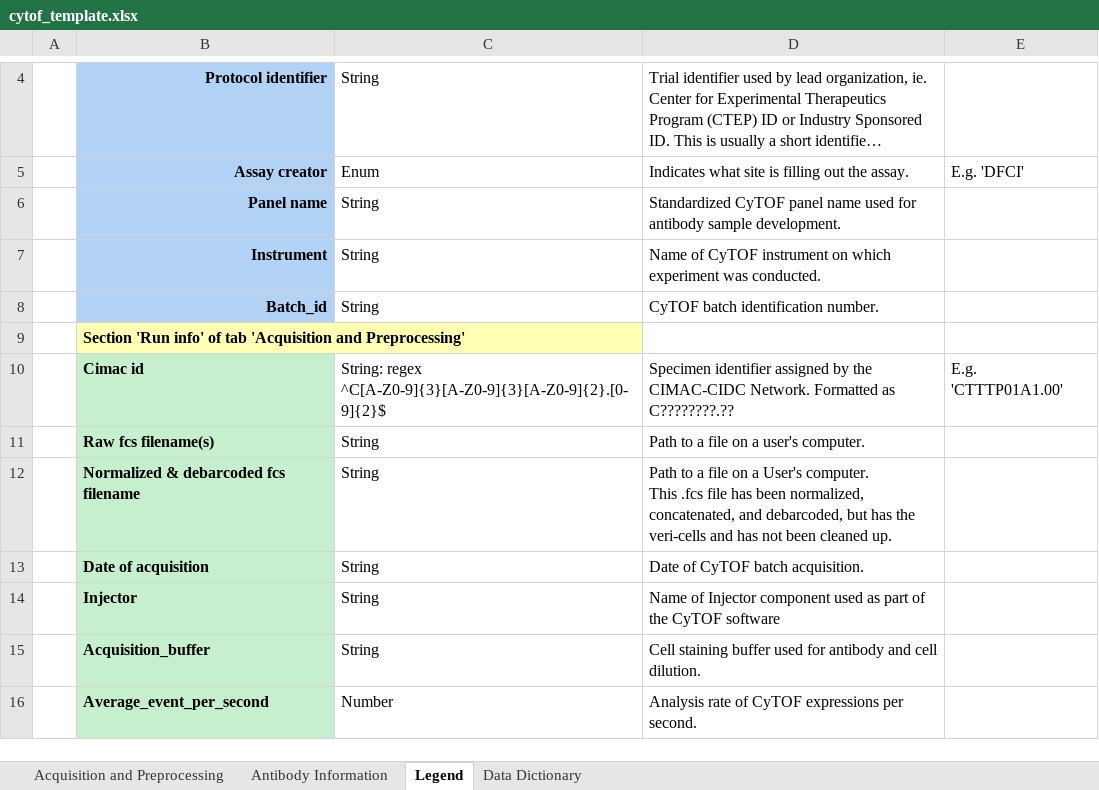
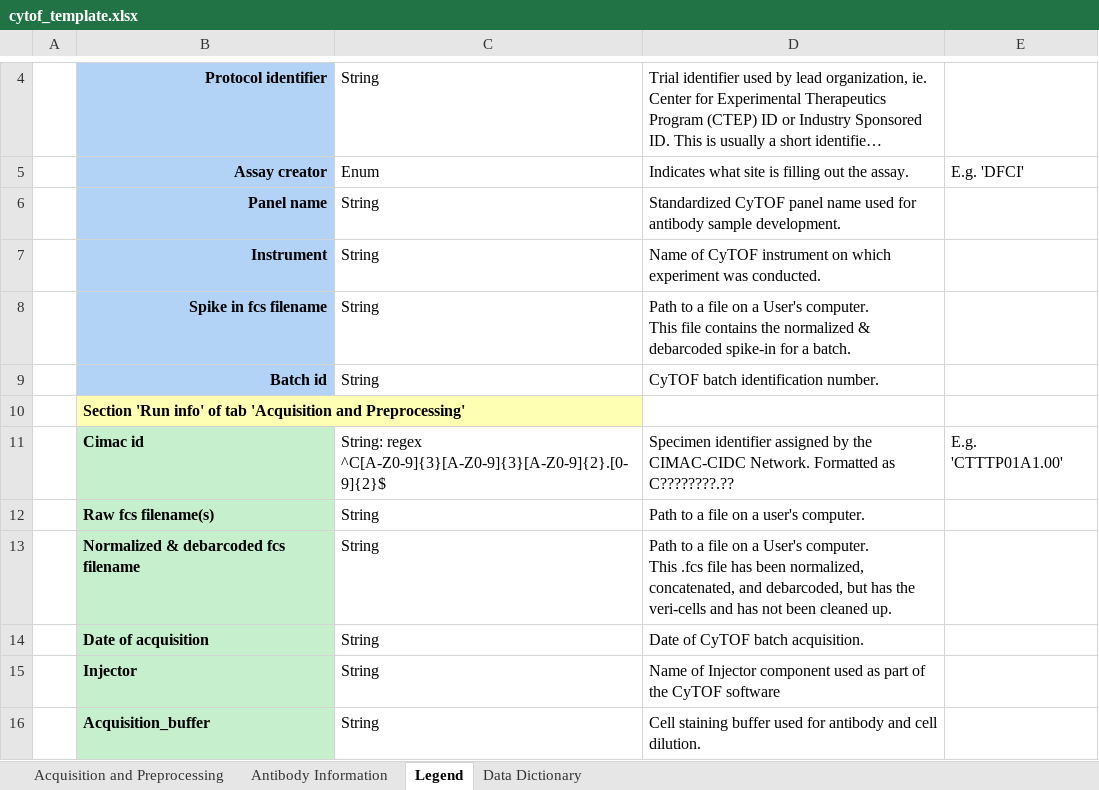
Before and after one commit to CIMAC-CIDC/cidc-schemas, an Excel workbook: template_examples/cytof_template.xlsx, sheet Legend, drawn as a sheet; only a part is shown, gaps mark what is left out; the shorter side is filled out with more unchanged rows; long unchanged cells end in …; values as stored, in another font and other column widths than the file's, no borders; addresses are those after the commit; ↵ is a line break in a cell; the diff names each change by its address in the sheet, - before the commit and + after, or states it on an @@ line.

Commit message:
added Spike-in FCS file to preamble

```diff
--- a/template_examples/cytof_template.xlsx (sheet Legend)
+++ b/template_examples/cytof_template.xlsx (sheet Legend)
+row 8:  | Spike in fcs filename | String | Path to a file on a User's computer. ↵ This file contains the normalized & debarcoded spike-in for a batch.
-B9: Batch_id
+B9: Batch id
```
Also changed, not shown: sheet Acquisition and Preprocessing, sheet Antibody Information, hidden cells, 8 other files.
